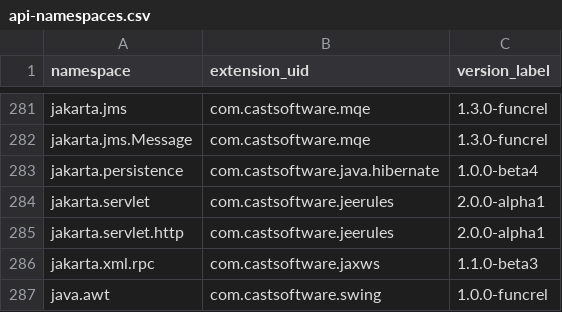
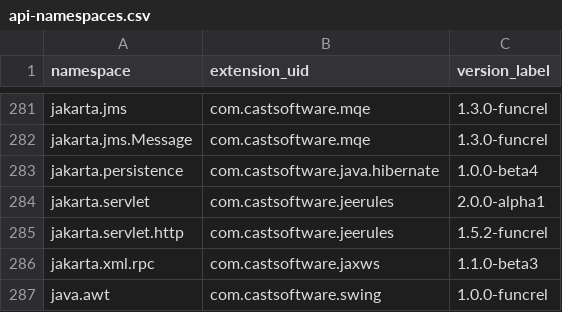
Before and after one commit to CAST-projects/QRPortal, a CSV file: rest/extend/reports/api-namespaces.csv, drawn as a sheet; only a part is shown, gaps mark what is left out.

Commit message:
Automatic commit from job CAIP_Tool_Build_QRPortal_Data BuildNumber=5531

```diff
--- a/rest/extend/reports/api-namespaces.csv
+++ b/rest/extend/reports/api-namespaces.csv
@@ -284,3 +284,3 @@ jakarta.persistence,com.castsoftware.java.hibernate,1.0.0-beta4
 jakarta.servlet,com.castsoftware.jeerules,2.0.0-alpha1
-jakarta.servlet.http,com.castsoftware.jeerules,2.0.0-alpha1
+jakarta.servlet.http,com.castsoftware.jeerules,1.5.2-funcrel
 jakarta.xml.rpc,com.castsoftware.jaxws,1.1.0-beta3
```
